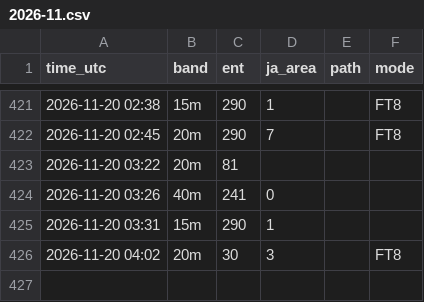
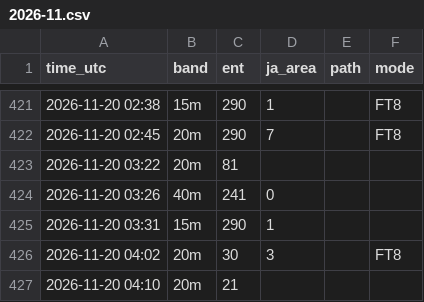
Before and after one commit to ja1bbe/propagation, a CSV file: data/cluster/2026-11.csv, drawn as a sheet; only a part is shown, gaps mark what is left out; the diff names each change by its address in the sheet, - before the commit and + after, or states it on an @@ line.

```diff
--- a/data/cluster/2026-11.csv
+++ b/data/cluster/2026-11.csv
+row 427: 2026-11-20 04:10 | 20m | 21
```
Also changed, not shown: data/samples_v2.csv, data/spacewx/2026-11.csv, 3 other files.
